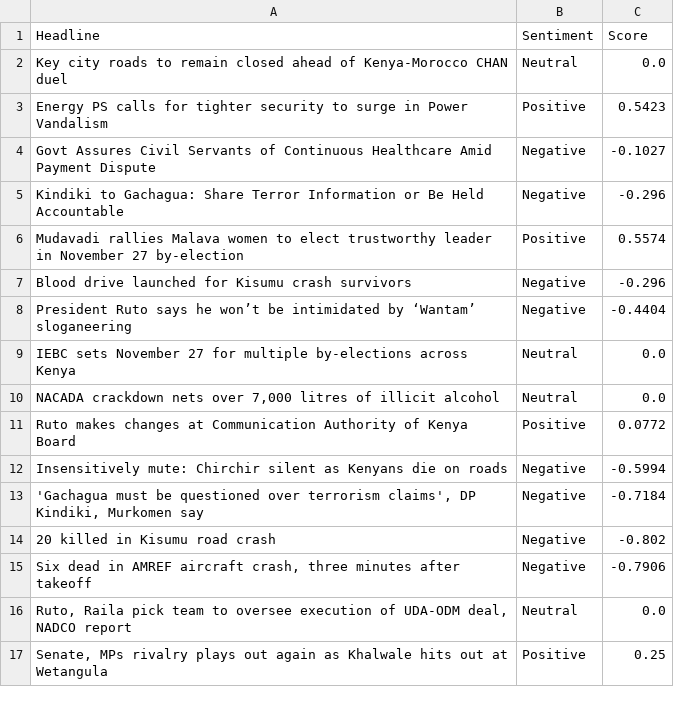
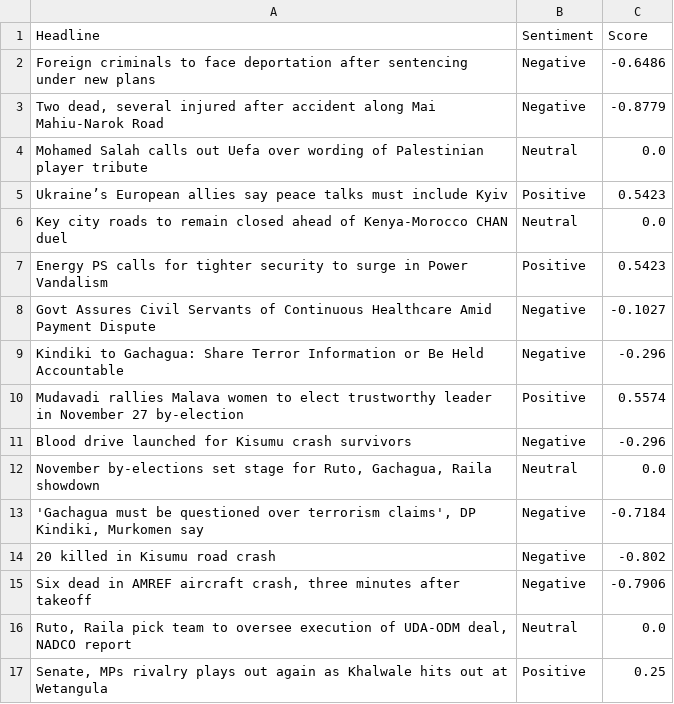
Before and after one commit to vmuchui/policy-sentiment-tracker, a CSV file: exports/sentiment_analysis_2025-08-10.csv, drawn as a sheet; only a part is shown.

```diff
--- a/exports/sentiment_analysis_2025-08-10.csv
+++ b/exports/sentiment_analysis_2025-08-10.csv
@@ -1,2 +1,6 @@
 Headline,Sentiment,Score
+Foreign criminals to face deportation after sentencing under new plans,Negative,-0.6486
+"Two dead, several injured after accident along Mai Mahiu-Narok Road",Negative,-0.8779
+Mohamed Salah calls out Uefa over wording of Palestinian player tribute,Neutral,0.0
+Ukraine’s European allies say peace talks must include Kyiv,Positive,0.5423
 Key city roads to remain closed ahead of Kenya-Morocco CHAN duel,Neutral,0.0
@@ -7,7 +11,3 @@ Mudavadi rallies Malava women to elect trustworthy leader in November 27 by-elec
 Blood drive launched for Kisumu crash survivors,Negative,-0.296
-President Ruto says he won’t be intimidated by ‘Wantam’ sloganeering,Negative,-0.4404
-IEBC sets November 27 for multiple by-elections across Kenya,Neutral,0.0
-"NACADA crackdown nets over 7,000 litres of illicit alcohol",Neutral,0.0
-Ruto makes changes at Communication Authority of Kenya Board,Positive,0.0772
-Insensitively mute: Chirchir silent as Kenyans die on roads,Negative,-0.5994
+"November by-elections set stage for Ruto, Gachagua, Raila showdown",Neutral,0.0
 "'Gachagua must be questioned over terrorism claims', DP Kindiki, Murkomen say",Negative,-0.7184
```
Also changed, not shown: 1 other file.
